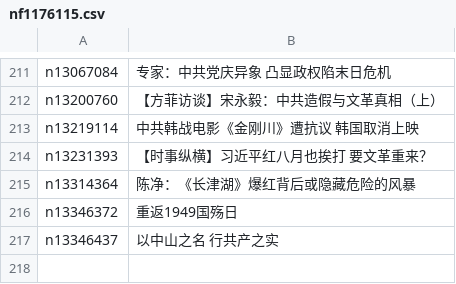
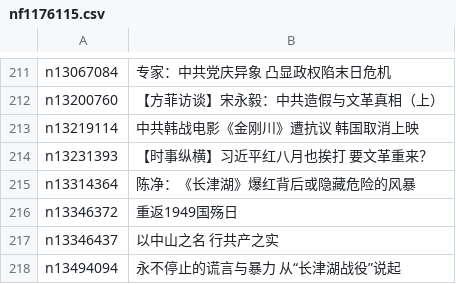
Before and after one commit to easy2view/epoch-special, a CSV file: indexes/nf1176115.csv, drawn as a sheet; only a part is shown, gaps mark what is left out.

```diff
--- a/indexes/nf1176115.csv
+++ b/indexes/nf1176115.csv
@@ -217 +217,2 @@ n13346372,重返1949国殇日
 n13346437,以中山之名 行共产之实
+n13494094,永不停止的谎言与暴力 从“长津湖战役”说起
```
Also changed, not shown: 21 other files.
